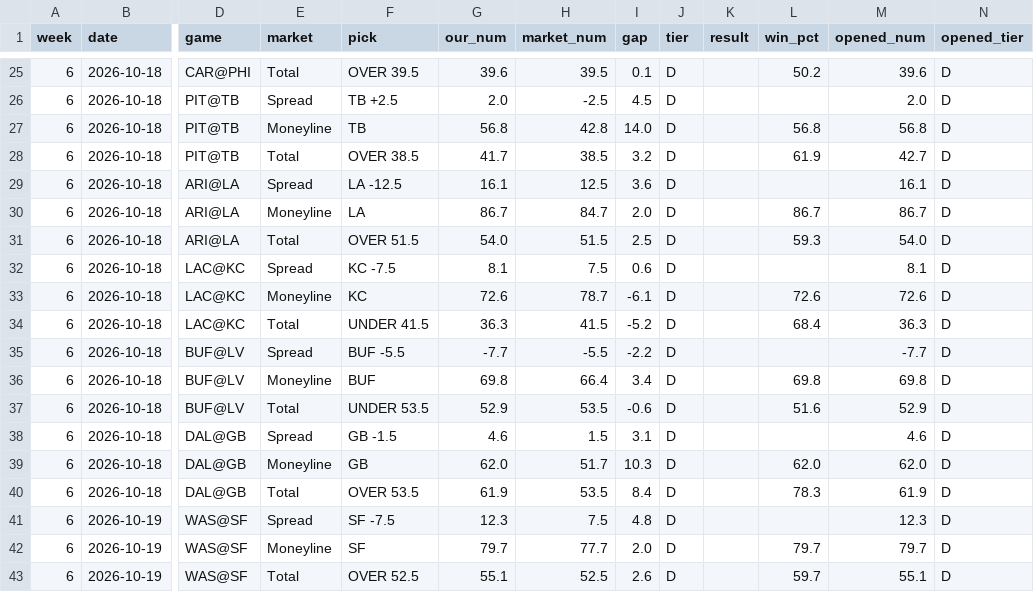
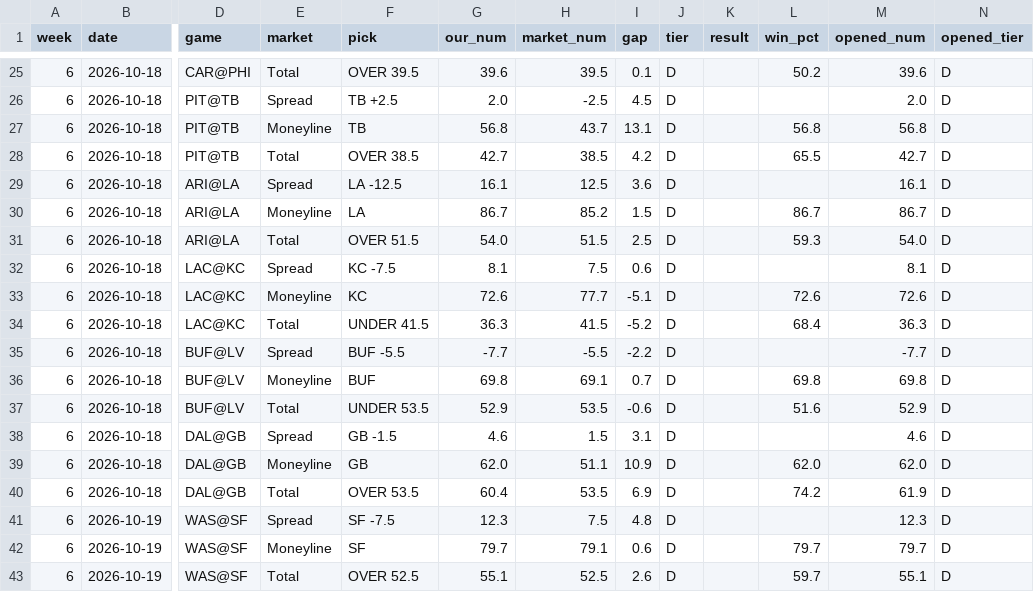
Before and after one commit to fourty2se7en/nfl-card, a CSV file: scripts/ledger_week6.csv, drawn as a sheet; only a part is shown, gaps mark what is left out; the diff covers the shown part only; the diff names each change by its address in the sheet, - before the commit and + after, or states it on an @@ line.

```diff
--- a/scripts/ledger_week6.csv
+++ b/scripts/ledger_week6.csv
-H27 (market_num): 42.8
+H27 (market_num): 43.7
-I27 (gap): 14.0
+I27 (gap): 13.1
-G28 (our_num): 41.7
+G28 (our_num): 42.7
-I28 (gap): 3.2
+I28 (gap): 4.2
-L28 (win_pct): 61.9
+L28 (win_pct): 65.5
-H30 (market_num): 84.7
+H30 (market_num): 85.2
-I30 (gap): 2.0
+I30 (gap): 1.5
-H33 (market_num): 78.7
+H33 (market_num): 77.7
-I33 (gap): -6.1
+I33 (gap): -5.1
-H36 (market_num): 66.4
+H36 (market_num): 69.1
-I36 (gap): 3.4
+I36 (gap): 0.7
-H39 (market_num): 51.7
+H39 (market_num): 51.1
-I39 (gap): 10.3
+I39 (gap): 10.9
-G40 (our_num): 61.9
+G40 (our_num): 60.4
-I40 (gap): 8.4
+I40 (gap): 6.9
-L40 (win_pct): 78.3
+L40 (win_pct): 74.2
-H42 (market_num): 77.7
+H42 (market_num): 79.1
-I42 (gap): 2.0
+I42 (gap): 0.6
```
Also changed, not shown: 17 edited cells elsewhere in this file, scripts/expert_picks.csv, scripts/ledger_history.csv, 7 other files.
